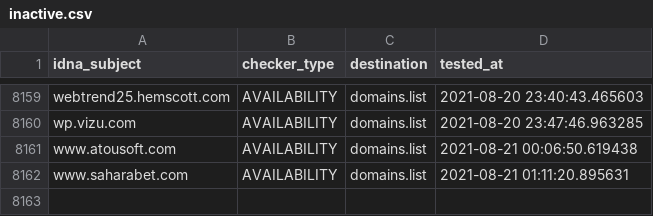
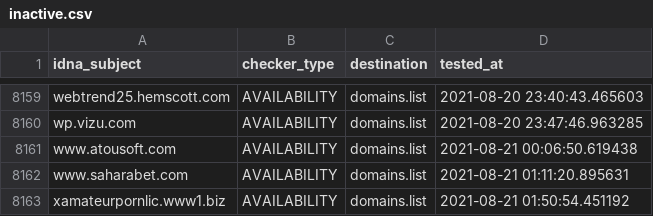
Before and after one commit to Ultimate-Hosts-Blacklist/Michael_Trimms_Hosts, a CSV file: .pyfunceble/inactive.csv, drawn as a sheet; only a part is shown, gaps mark what is left out; the diff names each change by its address in the sheet, - before the commit and + after, or states it on an @@ line.

```diff
--- a/.pyfunceble/inactive.csv
+++ b/.pyfunceble/inactive.csv
+row 8163: xamateurpornlic.www1.biz | AVAILABILITY | domains.list | 2021-08-21 01:50:54.451192
```
Also changed, not shown: 13 other files.
